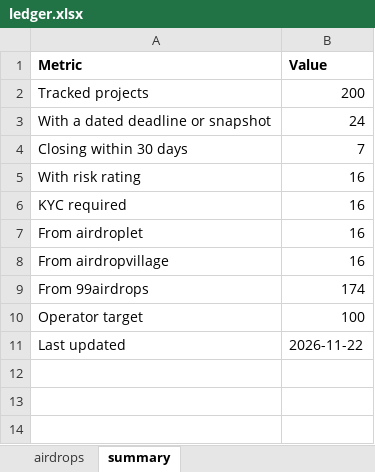
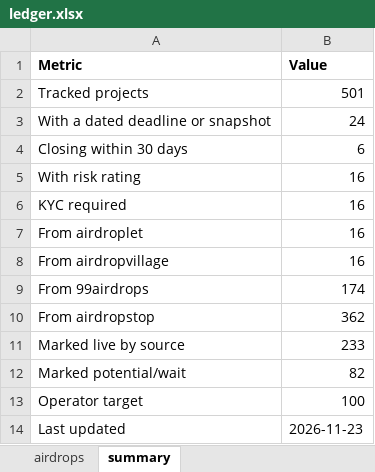
Before and after one commit to sandeshbagmare/crypto-airdrops-ops, an Excel workbook: ledger.xlsx, sheet summary, drawn as a sheet; values as stored, in another font and other column widths than the file's, no borders; addresses are those after the commit; the diff names each change by its address in the sheet, - before the commit and + after, or states it on an @@ line.

Commit message:
Add airdropstop source via Playwright: 501 unique airdrops; CI installs chromium

```diff
--- a/ledger.xlsx (sheet summary)
+++ b/ledger.xlsx (sheet summary)
-B2 (Value): 200
+B2 (Value): 501
-B4 (Value): 7
+B4 (Value): 6
+row 10: From airdropstop | 362
+row 11: Marked live by source | 233
+row 12: Marked potential/wait | 82
-B14 (Value): 2026-11-22
+B14 (Value): 2026-11-23
```
Also changed, not shown: sheet airdrops, 6 other files.
